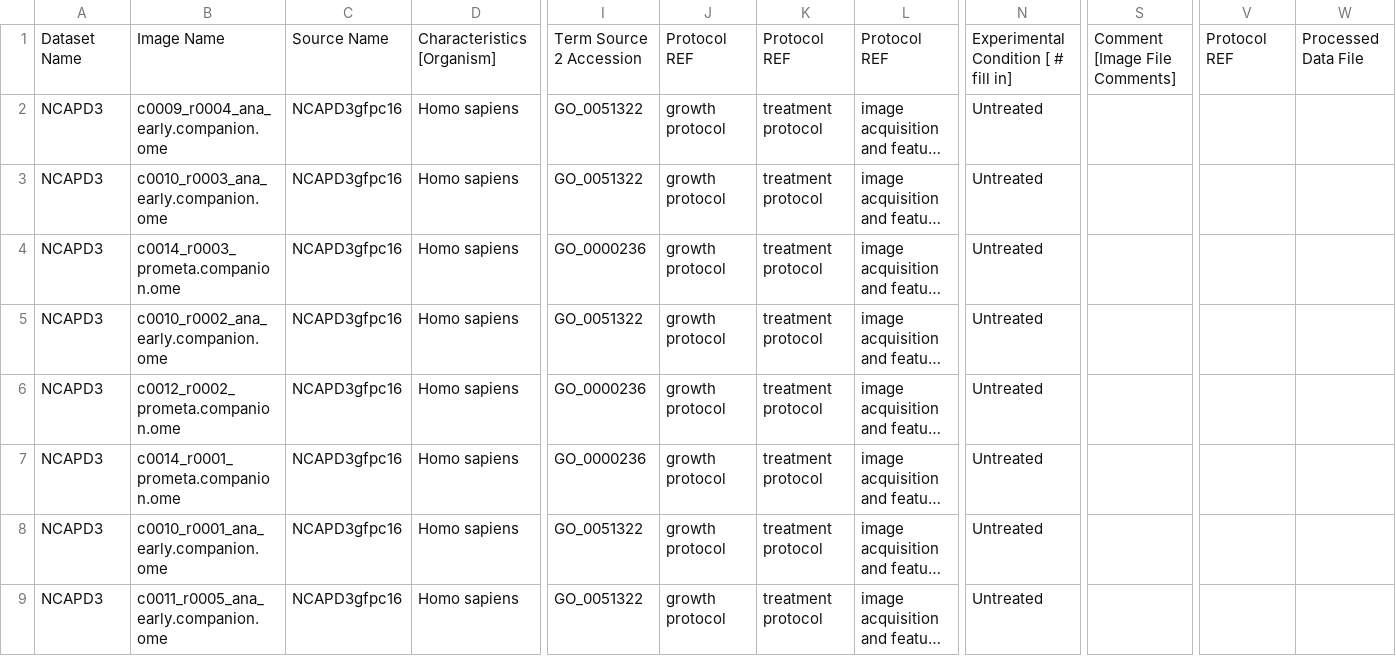
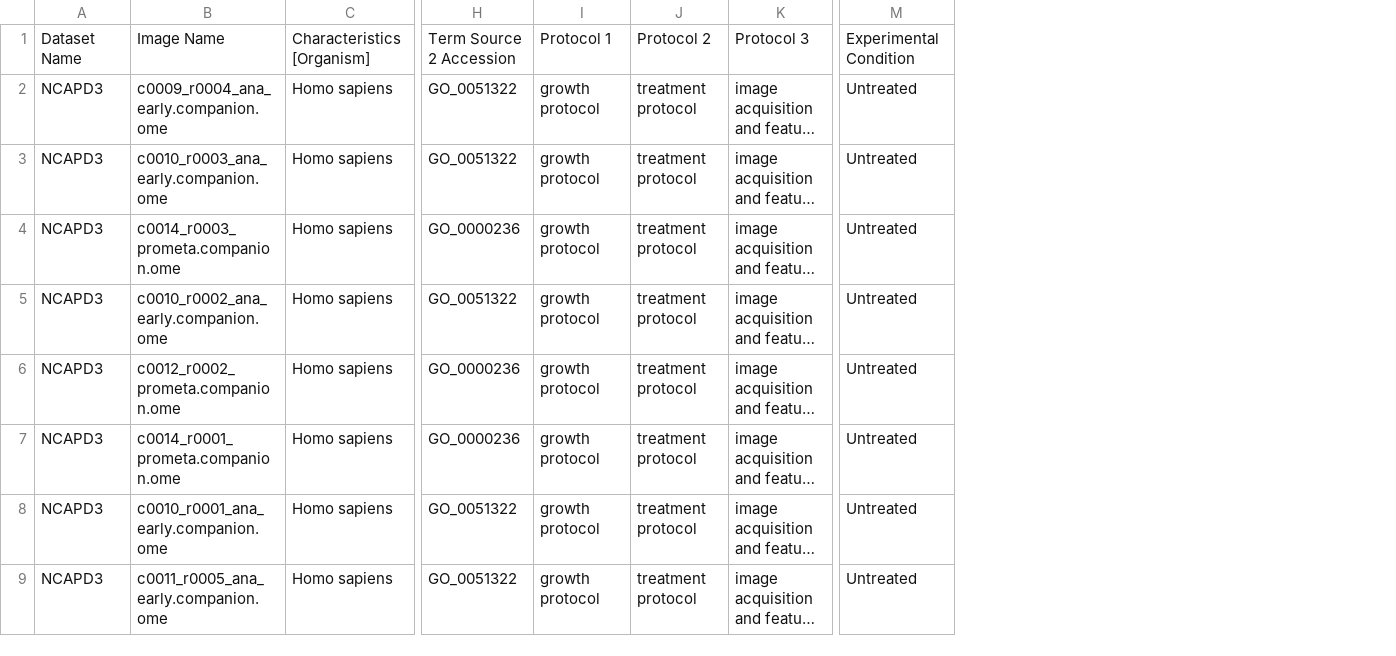
Before and after one commit to snoopycrimecop/idr0052-walther-condensinmap, a CSV file: experimentC/idr0052-experimentC-annotation.csv, drawn as a sheet; only a part is shown, gaps mark what is left out; long unchanged cells end in …; removed rows and columns are numbered as before the commit, all else as after; the diff names each change by its address in the sheet, - before the commit and + after, or states it on an @@ line.

Commit message:
Add annotation file C
Fixed headings and removed empty columns to annotation file C.

```diff
--- a/experimentC/idr0052-experimentC-annotation.csv
+++ b/experimentC/idr0052-experimentC-annotation.csv
-column C, rows 1-9: Source Name | NCAPD3gfpc16 | NCAPD3gfpc16 | NCAPD3gfpc16 | NCAPD3gfpc16 | NCAPD3gfpc16 | NCAPD3gfpc16 | NCAPD3gfpc16 | NCAPD3gfpc16
-column S, row 1: Comment [Image File Comments]
-column V, row 1: Protocol REF
-column W, row 1: Processed Data File
-I1: Protocol REF
+I1: Protocol 1
-J1: Protocol REF
+J1: Protocol 2
-K1: Protocol REF
+K1: Protocol 3
-M1: Experimental Condition [ # fill in]
+M1: Experimental Condition
```
